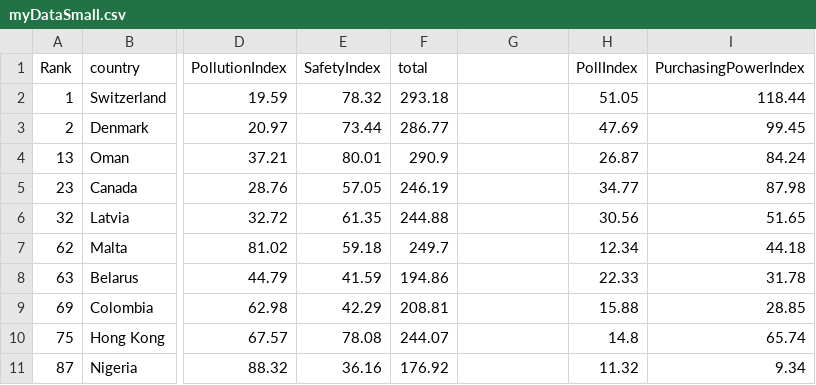
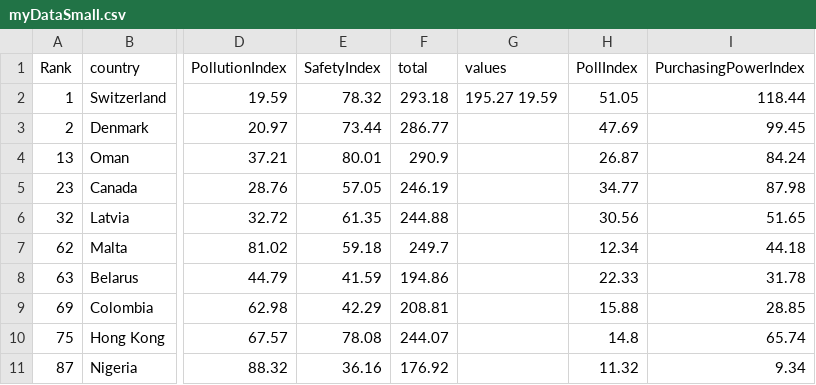
Before and after one commit to Stephen-Gordon/CreativeCoding2, a CSV file: CA/data/myDataSmall.csv, drawn as a sheet; only a part is shown, gaps mark what is left out; the diff names each change by its address in the sheet, - before the commit and + after, or states it on an @@ line.

```diff
--- a/CA/data/myDataSmall.csv
+++ b/CA/data/myDataSmall.csv
-G1: (empty)
+G1: values
-G2 (values): (empty)
+G2 (values): 195.27 19.59
```
Also changed, not shown: 4 other files.
